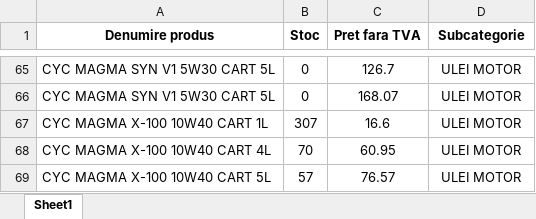
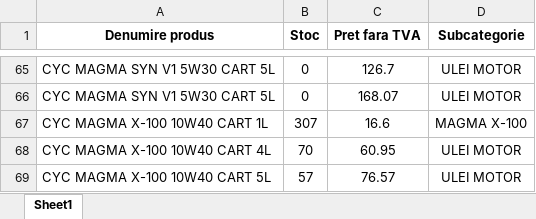
Before and after one commit to ab12slk-sys/dmautoravenol, an Excel workbook: STOCEGIUNIE.xlsx, sheet Sheet1, drawn as a sheet; only a part is shown, gaps mark what is left out; values as stored, in another font and other column widths than the file's, no borders; the diff names each change by its address in the sheet, - before the commit and + after, or states it on an @@ line.

Commit message:
Add files via upload

```diff
--- a/STOCEGIUNIE.xlsx (sheet Sheet1)
+++ b/STOCEGIUNIE.xlsx (sheet Sheet1)
-D67 (Subcategorie): ULEI MOTOR
+D67 (Subcategorie): MAGMA X-100
```
